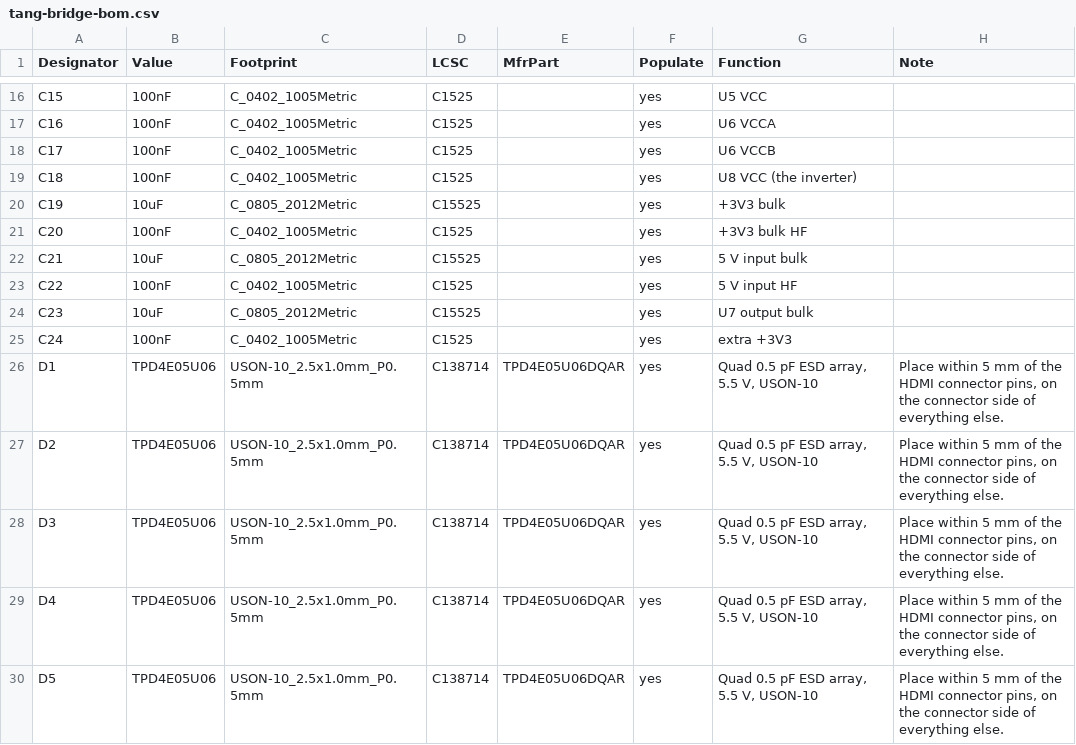
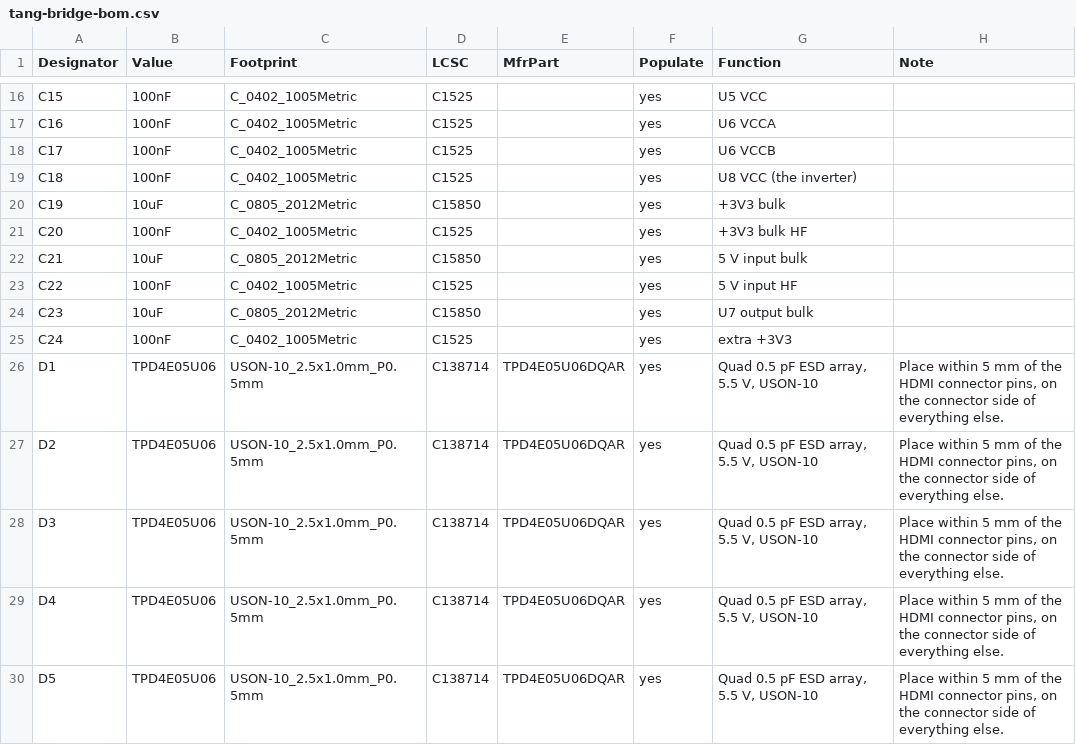
Before and after one commit to fschoning/Hermes-Lite2, a CSV file: hardware/companions/gowin-bridge/tang-bridge/tang-bridge-bom.csv, drawn as a sheet; only a part is shown, gaps mark what is left out.

```diff
--- a/hardware/companions/gowin-bridge/tang-bridge/tang-bridge-bom.csv
+++ b/hardware/companions/gowin-bridge/tang-bridge/tang-bridge-bom.csv
@@ -19,7 +19,7 @@ C17,100nF,C_0402_1005Metric,C1525,,yes,U6 VCCB,
 C18,100nF,C_0402_1005Metric,C1525,,yes,U8 VCC (the inverter),
-C19,10uF,C_0805_2012Metric,C15525,,yes,+3V3 bulk,
+C19,10uF,C_0805_2012Metric,C15850,,yes,+3V3 bulk,
 C20,100nF,C_0402_1005Metric,C1525,,yes,+3V3 bulk HF,
-C21,10uF,C_0805_2012Metric,C15525,,yes,5 V input bulk,
+C21,10uF,C_0805_2012Metric,C15850,,yes,5 V input bulk,
 C22,100nF,C_0402_1005Metric,C1525,,yes,5 V input HF,
-C23,10uF,C_0805_2012Metric,C15525,,yes,U7 output bulk,
+C23,10uF,C_0805_2012Metric,C15850,,yes,U7 output bulk,
 C24,100nF,C_0402_1005Metric,C1525,,yes,extra +3V3,
```
Also changed, not shown: hardware/companions/gowin-bridge/hl2-bridge/hl2-bridge-bom.csv, hardware/companions/gowin-bridge/panel/panel-bom.csv, 10 other files.
